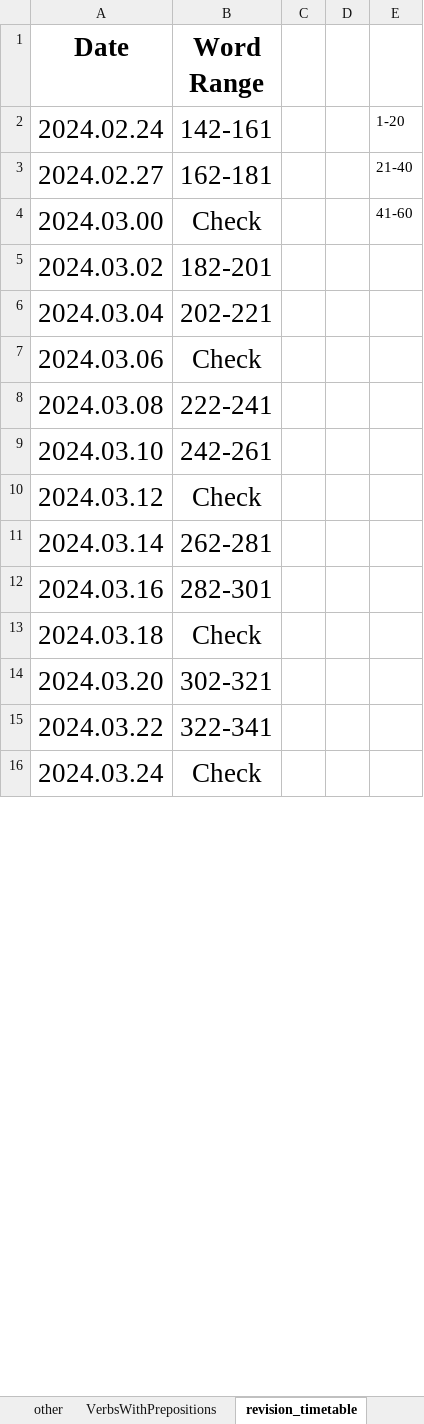
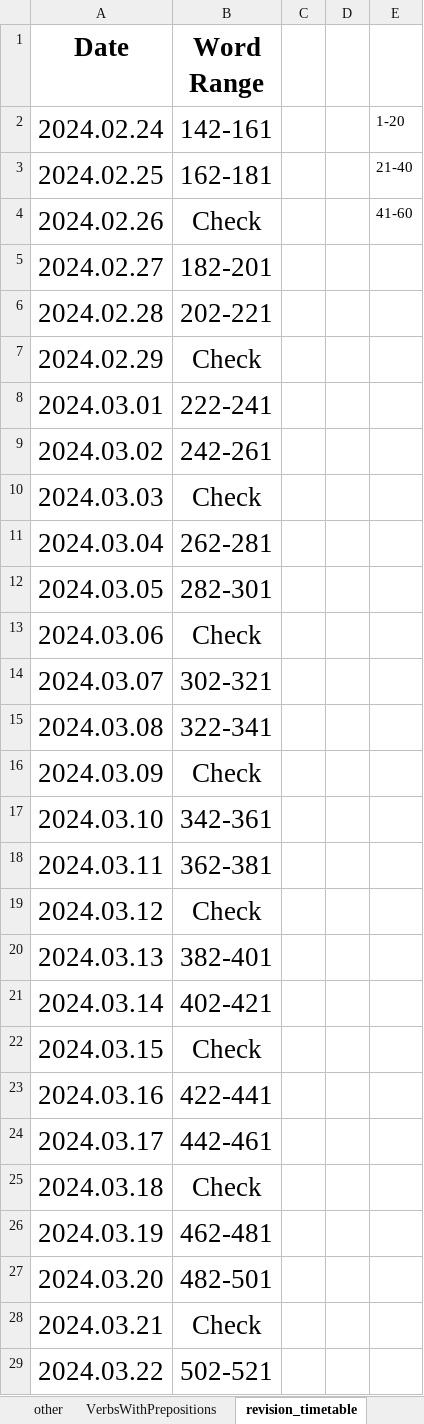
Before and after one commit to pronamka/dictation_manager, an Excel workbook: vocabulary.xlsx, sheet revision_timetable, drawn as a sheet; only a part is shown; the shorter side is filled out with more unchanged rows; values as stored, in another font and other column widths than the file's, no borders; addresses are those after the commit; the diff covers the shown part only; the diff names each change by its address in the sheet, - before the commit and + after, or states it on an @@ line.

```diff
--- a/vocabulary.xlsx (sheet revision_timetable)
+++ b/vocabulary.xlsx (sheet revision_timetable)
-A3 (Date): 2024.02.27
+A3 (Date): 2024.02.25
-A4 (Date): 2024.03.00
+A4 (Date): 2024.02.26
+row 5: 2024.02.27 | 182-201
+row 6: 2024.02.28 | 202-221
+row 7: 2024.02.29 | Check
+row 8: 2024.03.01 | 222-241
-B9 (Word Range): 182-201
+B9 (Word Range): 242-261
+row 10: 2024.03.03 | Check
-B11 (Word Range): 202-221
+B11 (Word Range): 262-281
+row 12: 2024.03.05 | 282-301
+row 14: 2024.03.07 | 302-321
-B15 (Word Range): 222-241
+B15 (Word Range): 322-341
+row 16: 2024.03.09 | Check
-B17 (Word Range): 242-261
+B17 (Word Range): 342-361
+row 18: 2024.03.11 | 362-381
+row 20: 2024.03.13 | 382-401
-B21 (Word Range): 262-281
+B21 (Word Range): 402-421
+row 22: 2024.03.15 | Check
-B23 (Word Range): 282-301
+B23 (Word Range): 422-441
+row 24: 2024.03.17 | 442-461
+row 26: 2024.03.19 | 462-481
-B27 (Word Range): 302-321
+B27 (Word Range): 482-501
+row 28: 2024.03.21 | Check
-B29 (Word Range): 322-341
+B29 (Word Range): 502-521
```
Also changed, not shown: other rows of this sheet, sheet nouns, sheet verbs, sheet other, sheet adjectives, sheet VerbsWithPrepositions, 2 other files.
